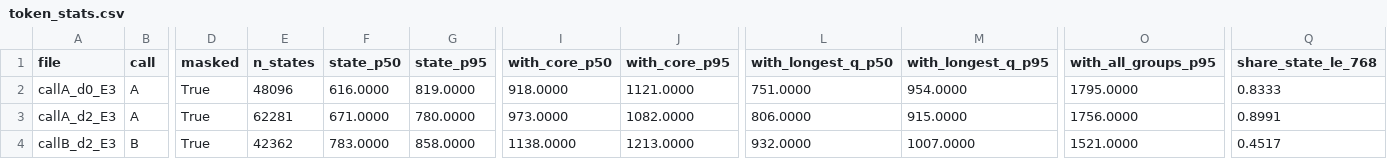
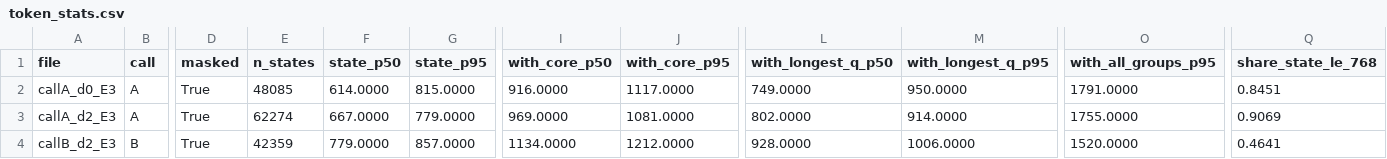
Before and after one commit to AmirDehkordi/NewsAction, a CSV file: artifacts/NA-04/token_stats.csv, drawn as a sheet; only a part is shown, gaps mark what is left out; the diff covers the shown part only; the diff names each change by its address in the sheet, - before the commit and + after, or states it on an @@ line.

```diff
--- a/artifacts/NA-04/token_stats.csv
+++ b/artifacts/NA-04/token_stats.csv
-E2 (n_states): 48096
+E2 (n_states): 48085
-F2 (state_p50): 616.0000
+F2 (state_p50): 614.0000
-G2 (state_p95): 819.0000
+G2 (state_p95): 815.0000
-I2 (with_core_p50): 918.0000
+I2 (with_core_p50): 916.0000
-J2 (with_core_p95): 1121.0000
+J2 (with_core_p95): 1117.0000
-L2 (with_longest_q_p50): 751.0000
+L2 (with_longest_q_p50): 749.0000
-M2 (with_longest_q_p95): 954.0000
+M2 (with_longest_q_p95): 950.0000
-O2 (with_all_groups_p95): 1795.0000
+O2 (with_all_groups_p95): 1791.0000
-Q2 (share_state_le_768): 0.8333
+Q2 (share_state_le_768): 0.8451
-E3 (n_states): 62281
+E3 (n_states): 62274
-F3 (state_p50): 671.0000
+F3 (state_p50): 667.0000
-G3 (state_p95): 780.0000
+G3 (state_p95): 779.0000
-I3 (with_core_p50): 973.0000
+I3 (with_core_p50): 969.0000
-J3 (with_core_p95): 1082.0000
+J3 (with_core_p95): 1081.0000
-L3 (with_longest_q_p50): 806.0000
+L3 (with_longest_q_p50): 802.0000
-M3 (with_longest_q_p95): 915.0000
+M3 (with_longest_q_p95): 914.0000
-O3 (with_all_groups_p95): 1756.0000
+O3 (with_all_groups_p95): 1755.0000
-Q3 (share_state_le_768): 0.8991
+Q3 (share_state_le_768): 0.9069
-E4 (n_states): 42362
+E4 (n_states): 42359
-F4 (state_p50): 783.0000
+F4 (state_p50): 779.0000
-G4 (state_p95): 858.0000
+G4 (state_p95): 857.0000
-I4 (with_core_p50): 1138.0000
+I4 (with_core_p50): 1134.0000
-J4 (with_core_p95): 1213.0000
+J4 (with_core_p95): 1212.0000
-L4 (with_longest_q_p50): 932.0000
+L4 (with_longest_q_p50): 928.0000
-M4 (with_longest_q_p95): 1007.0000
+M4 (with_longest_q_p95): 1006.0000
-O4 (with_all_groups_p95): 1521.0000
+O4 (with_all_groups_p95): 1520.0000
-Q4 (share_state_le_768): 0.4517
+Q4 (share_state_le_768): 0.4641
```
Also changed, not shown: 57 edited cells elsewhere in this file, 7 other files.
